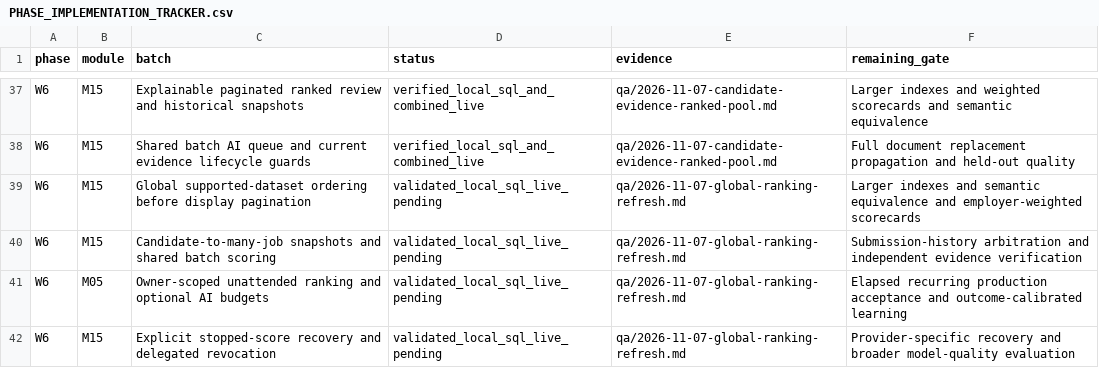
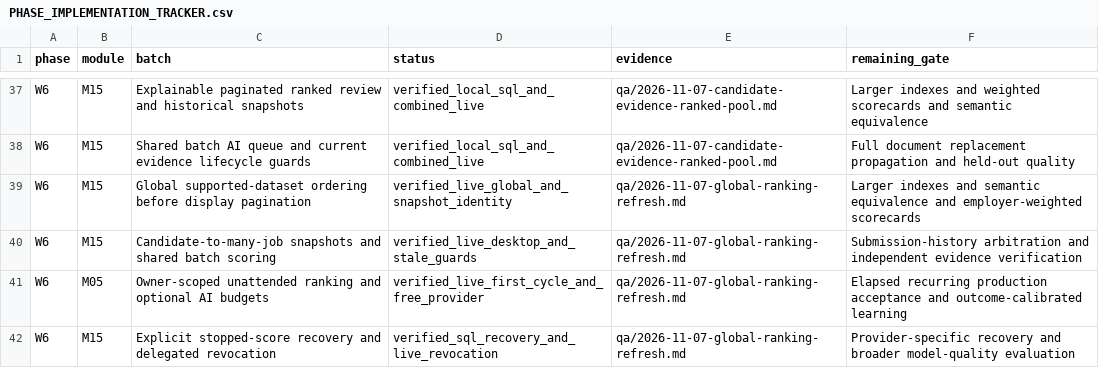
Before and after one commit to sahilk267/freehr-overseas, a CSV file: docs/PHASE_IMPLEMENTATION_TRACKER.csv, drawn as a sheet; only a part is shown, gaps mark what is left out.

Commit message:
docs: record live global ranking and scoped refresh acceptance

```diff
--- a/docs/PHASE_IMPLEMENTATION_TRACKER.csv
+++ b/docs/PHASE_IMPLEMENTATION_TRACKER.csv
@@ -38,5 +38,5 @@ W6,M15,Explainable paginated ranked review and historical snapshots,verified_loc
 W6,M15,Shared batch AI queue and current evidence lifecycle guards,verified_local_sql_and_combined_live,qa/2026-11-07-candidate-evidence-ranked-pool.md,Full document replacement propagation and held-out quality
-W6,M15,Global supported-dataset ordering before display pagination,validated_local_sql_live_pending,qa/2026-11-07-global-ranking-refresh.md,Larger indexes and semantic equivalence and employer-weighted scorecards
-W6,M15,Candidate-to-many-job snapshots and shared batch scoring,validated_local_sql_live_pending,qa/2026-11-07-global-ranking-refresh.md,Submission-history arbitration and independent evidence verification
-W6,M05,Owner-scoped unattended ranking and optional AI budgets,validated_local_sql_live_pending,qa/2026-11-07-global-ranking-refresh.md,Elapsed recurring production acceptance and outcome-calibrated learning
-W6,M15,Explicit stopped-score recovery and delegated revocation,validated_local_sql_live_pending,qa/2026-11-07-global-ranking-refresh.md,Provider-specific recovery and broader model-quality evaluation
+W6,M15,Global supported-dataset ordering before display pagination,verified_live_global_and_snapshot_identity,qa/2026-11-07-global-ranking-refresh.md,Larger indexes and semantic equivalence and employer-weighted scorecards
+W6,M15,Candidate-to-many-job snapshots and shared batch scoring,verified_live_desktop_and_stale_guards,qa/2026-11-07-global-ranking-refresh.md,Submission-history arbitration and independent evidence verification
+W6,M05,Owner-scoped unattended ranking and optional AI budgets,verified_live_first_cycle_and_free_provider,qa/2026-11-07-global-ranking-refresh.md,Elapsed recurring production acceptance and outcome-calibrated learning
+W6,M15,Explicit stopped-score recovery and delegated revocation,verified_sql_recovery_and_live_revocation,qa/2026-11-07-global-ranking-refresh.md,Provider-specific recovery and broader model-quality evaluation
```
Also changed, not shown: 9 other files.
